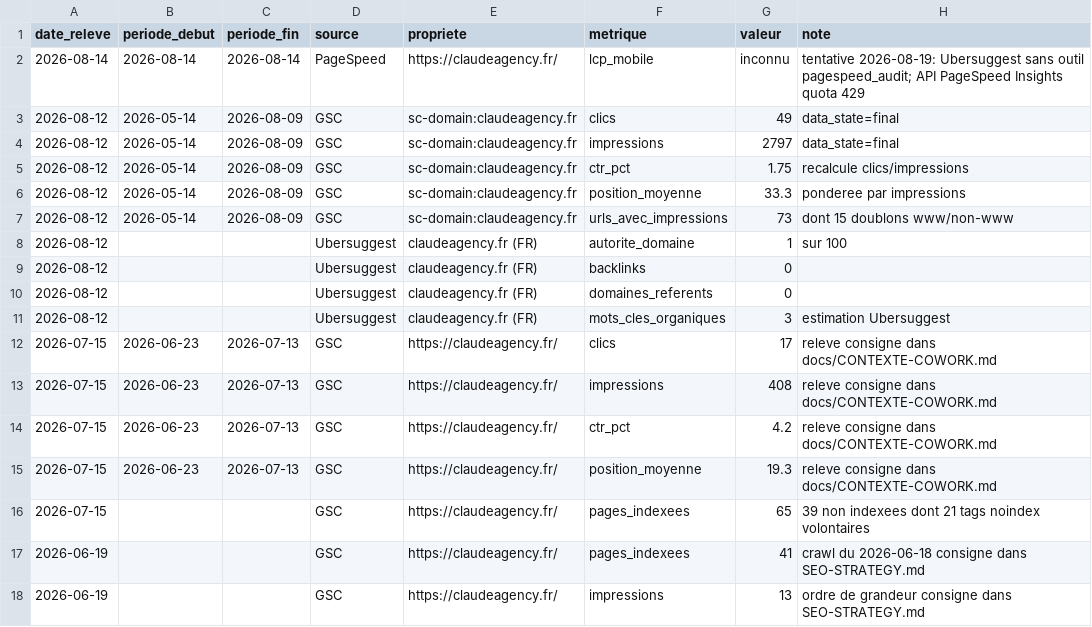
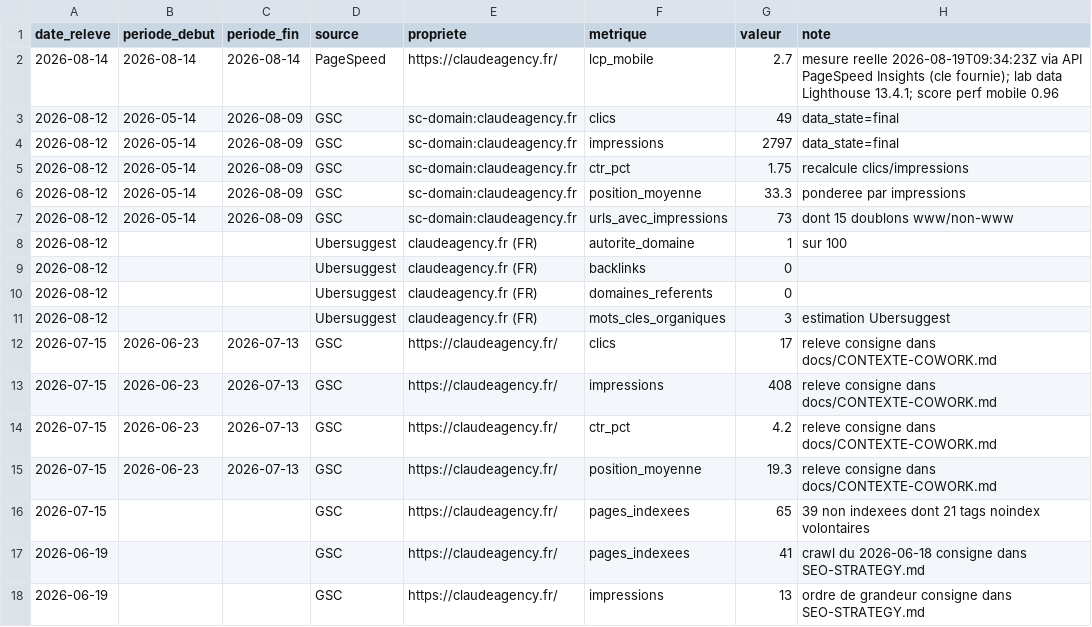
Before and after one commit to JRAYES000/CLAUDEAGENCY, a CSV file: docs/seo/PERFORMANCES.csv, drawn as a sheet.

Commit message:
seo(mesure): LCP mobile accueil mesure a 2,7s via API PageSpeed Insights
Cle API fournie en cours de session (non stockee). Remplace "inconnu" par
la vraie valeur : 2,7s (lab Lighthouse 13.4.1), encore 0,2s au-dessus de la
cible de 2,5s mais net progres depuis les 4,2s de l'audit du 2026-06-16.

```diff
--- a/docs/seo/PERFORMANCES.csv
+++ b/docs/seo/PERFORMANCES.csv
@@ -1,3 +1,3 @@
 date_releve,periode_debut,periode_fin,source,propriete,metrique,valeur,note
-2026-08-14,2026-08-14,2026-08-14,PageSpeed,https://claudeagency.fr/,lcp_mobile,inconnu,tentative 2026-08-19: Ubersuggest sans outil pagespeed_audit; API PageSpeed Insights quota 429
+2026-08-14,2026-08-14,2026-08-14,PageSpeed,https://claudeagency.fr/,lcp_mobile,2.7,mesure reelle 2026-08-19T09:34:23Z via API PageSpeed Insights (cle fournie); lab data Lighthouse 13.4.1; score perf mobile 0.96
 2026-08-12,2026-05-14,2026-08-09,GSC,sc-domain:claudeagency.fr,clics,49,data_state=final
```
Also changed, not shown: 2 other files.
